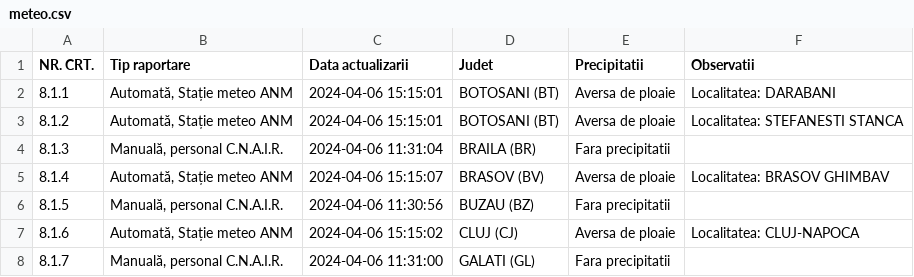
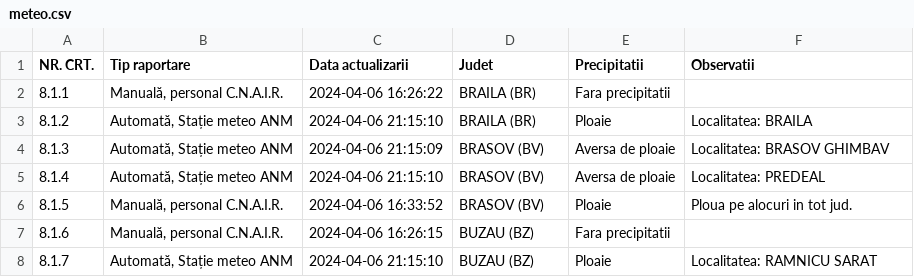
Before and after one commit to gov2-ro/prometeu, a CSV file: data/andnet/csv/meteo.csv, drawn as a sheet; only a part is shown; the diff covers the shown part only.

```diff
--- a/data/andnet/csv/meteo.csv
+++ b/data/andnet/csv/meteo.csv
@@ -1,8 +1,8 @@
 NR. CRT.,Tip raportare,Data actualizarii,Judet,Precipitatii,Observatii
-8.1.1,"Automată, Stație meteo ANM",2024-04-06 15:15:01,BOTOSANI (BT),Aversa de ploaie,Localitatea: DARABANI
-8.1.2,"Automată, Stație meteo ANM",2024-04-06 15:15:01,BOTOSANI (BT),Aversa de ploaie,Localitatea: STEFANESTI STANCA
-8.1.3,"Manuală, personal C.N.A.I.R.",2024-04-06 11:31:04,BRAILA (BR),Fara precipitatii,
-8.1.4,"Automată, Stație meteo ANM",2024-04-06 15:15:07,BRASOV (BV),Aversa de ploaie,Localitatea: BRASOV GHIMBAV
-8.1.5,"Manuală, personal C.N.A.I.R.",2024-04-06 11:30:56,BUZAU (BZ),Fara precipitatii,
-8.1.6,"Automată, Stație meteo ANM",2024-04-06 15:15:02,CLUJ (CJ),Aversa de ploaie,Localitatea: CLUJ-NAPOCA
-8.1.7,"Manuală, personal C.N.A.I.R.",2024-04-06 11:31:00,GALATI (GL),Fara precipitatii,
+8.1.1,"Manuală, personal C.N.A.I.R.",2024-04-06 16:26:22,BRAILA (BR),Fara precipitatii,
+8.1.2,"Automată, Stație meteo ANM",2024-04-06 21:15:10,BRAILA (BR),Ploaie,Localitatea: BRAILA
+8.1.3,"Automată, Stație meteo ANM",2024-04-06 21:15:09,BRASOV (BV),Aversa de ploaie,Localitatea: BRASOV GHIMBAV
+8.1.4,"Automată, Stație meteo ANM",2024-04-06 21:15:10,BRASOV (BV),Aversa de ploaie,Localitatea: PREDEAL
+8.1.5,"Manuală, personal C.N.A.I.R.",2024-04-06 16:33:52,BRASOV (BV),Ploaie,Ploua pe alocuri in tot jud.
+8.1.6,"Manuală, personal C.N.A.I.R.",2024-04-06 16:26:15,BUZAU (BZ),Fara precipitatii,
+8.1.7,"Automată, Stație meteo ANM",2024-04-06 21:15:10,BUZAU (BZ),Ploaie,Localitatea: RAMNICU SARAT
```
Also changed, not shown: 7 added rows and 15 edited cells elsewhere in this file, data/andnet/csv/situatia-drumurilor-paths.csv, data/andnet/csv/situatia-drumurilor-points.csv, 20 other files.
